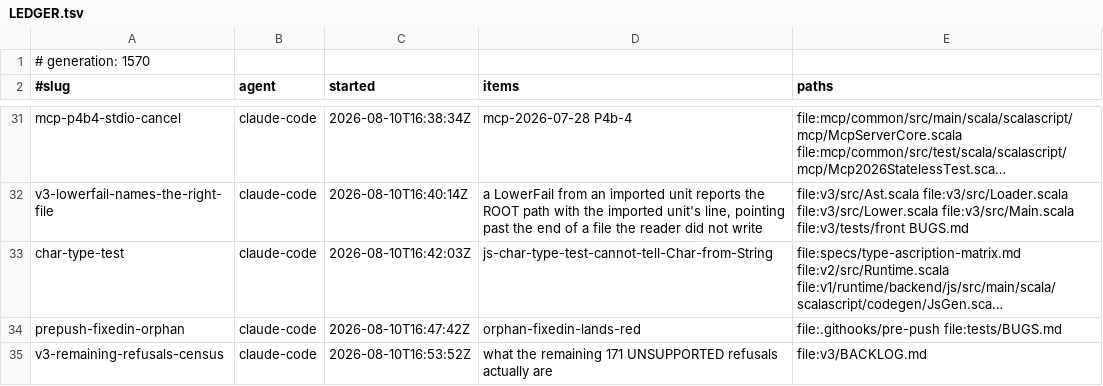
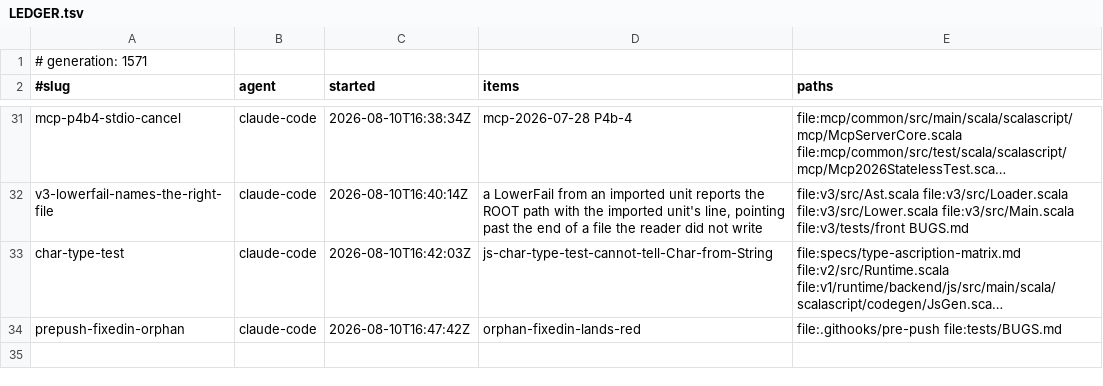
Before and after one commit to sergey-scherbina/scalascript, a TSV file: .work/active/LEDGER.tsv, drawn as a sheet; only a part is shown, gaps mark what is left out; long unchanged cells end in …; the diff names each change by its address in the sheet, - before the commit and + after, or states it on an @@ line.

Commit message:
release-claim: v3-remaining-refusals-census [evidence: level 2] — Landed 80415e466. A CENSUS, not a feature, and the result is that there is NO single next lever. After today's language work took N from 188 to 191, 111 of the 171 remaining refusals are unknown names, unknown functions and unimplemented host functions -- not language gaps. Resolving those names over the conformance corpus: Dataset 12, suspend 6, Async 4, Parser 3, math 3, then a tail of one each. DATASET IS THE LARGEST AND IS NOT A MISSING IMPORT: std/mapreduce/dataset.ssc defines it, and the cases that use it carry requires: Feature.Dataset in their frontmatter with NO import link -- it is a LANE FEATURE the runtime is expected to provide, the way the other lanes do, so ten cases stop on the bare name. suspend and Async are the same shape for coroutines. So the remainder is at least FOUR separate pieces -- a Dataset feature, an async/coroutine feature, extension behaviour, and a long library tail -- where the histogram alone reads as one job of 51 unknown names. WHY A CENSUS AND NOT THE WORK: both files it needs were claimed at the time -- Exec.scala by v3-charat-on-the-executor and Lower.scala by v3-lowerfail-names-the-right-file -- so this is what could be done without them, and it saves the next person re-deriving it. Section 51's design conclusion for extension still stands and is the shortest path to three rows when those files free up. LEVEL 2: the numbers come from a corpus-report run and a per-case scan of the conformance corpus; no code changed, so no gate applies beyond the ones already green. [skip ci]

```diff
--- a/.work/active/LEDGER.tsv
+++ b/.work/active/LEDGER.tsv
-A1 (#slug): # generation: 1570
+A1 (#slug): # generation: 1571
-row 35: v3-remaining-refusals-census | claude-code | 2026-08-10T16:53:52Z | what the remaining 171 UNSUPPORTED refusals actually are | file:v3/BACKLOG.md
```
Also changed, not shown: 1 other file.
